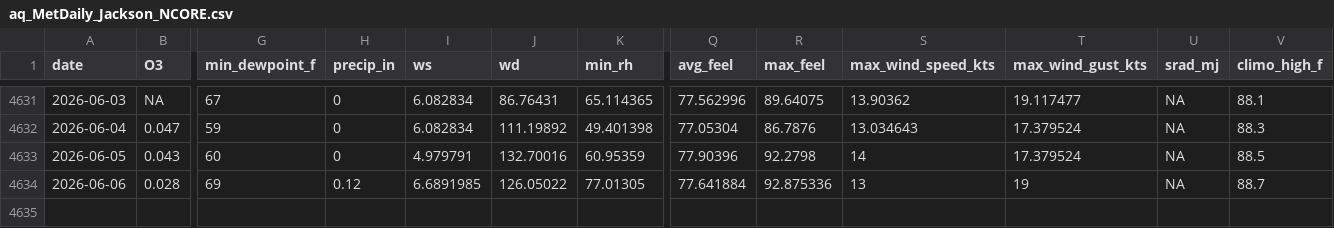
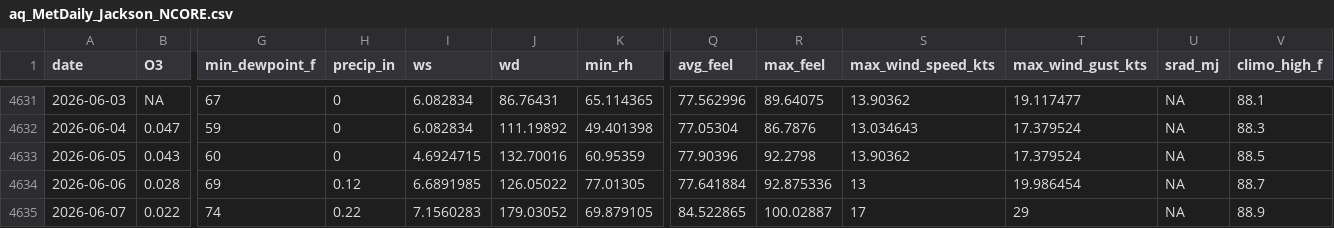
Before and after one commit to Cuevman81/ms-ozone-forecast, a CSV file: r-pipeline/aq_MetDaily_Jackson_NCORE.csv, drawn as a sheet; only a part is shown, gaps mark what is left out; rows hold the shown columns only; the diff names each change by its address in the sheet, - before the commit and + after, or states it on an @@ line.

```diff
--- a/r-pipeline/aq_MetDaily_Jackson_NCORE.csv
+++ b/r-pipeline/aq_MetDaily_Jackson_NCORE.csv
-I4633 (ws): 4.979791
+I4633 (ws): 4.6924715
-S4633 (max_wind_speed_kts): 14
+S4633 (max_wind_speed_kts): 13.90362
-T4634 (max_wind_gust_kts): 19
+T4634 (max_wind_gust_kts): 19.986454
+row 4635: 2026-06-07 | 0.022 | 74 | 0.22 | 7.1560283 | 179.03052 | 69.879105 | 84.522865 | 100.02887 | 17 | 29 | NA | 88.9
```
Also changed, not shown: r-pipeline/aq_MetDaily_Gulfport.csv, r-pipeline/aq_MetDaily_Hinds_CC.csv, 40 other files.
